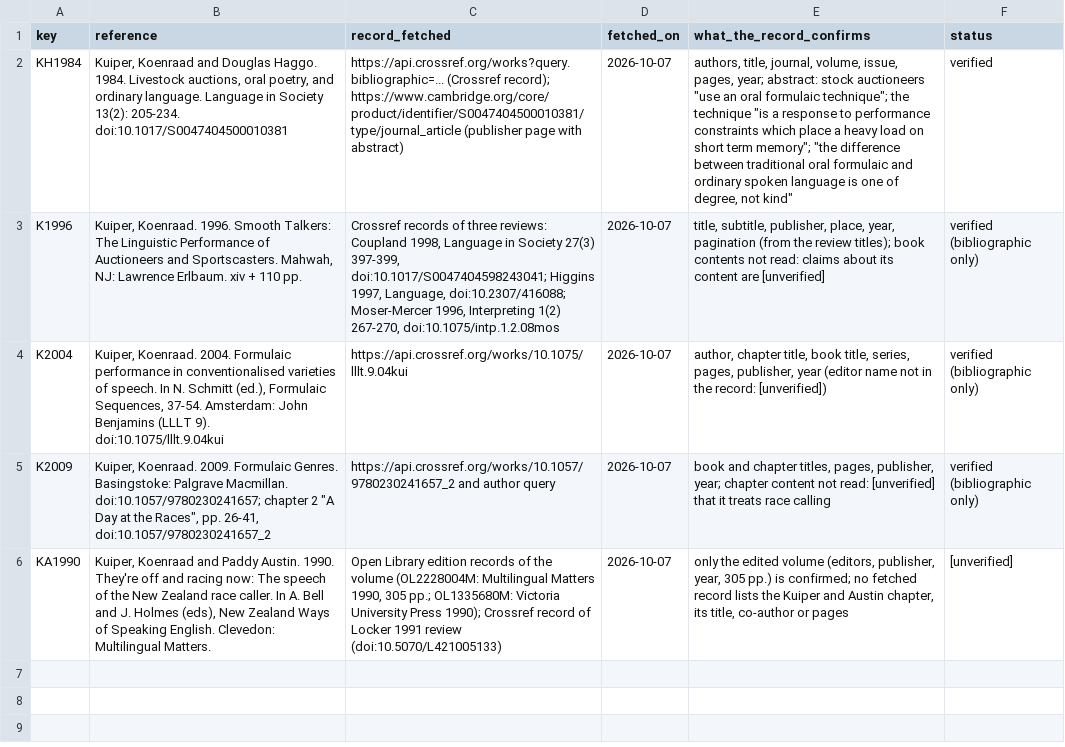
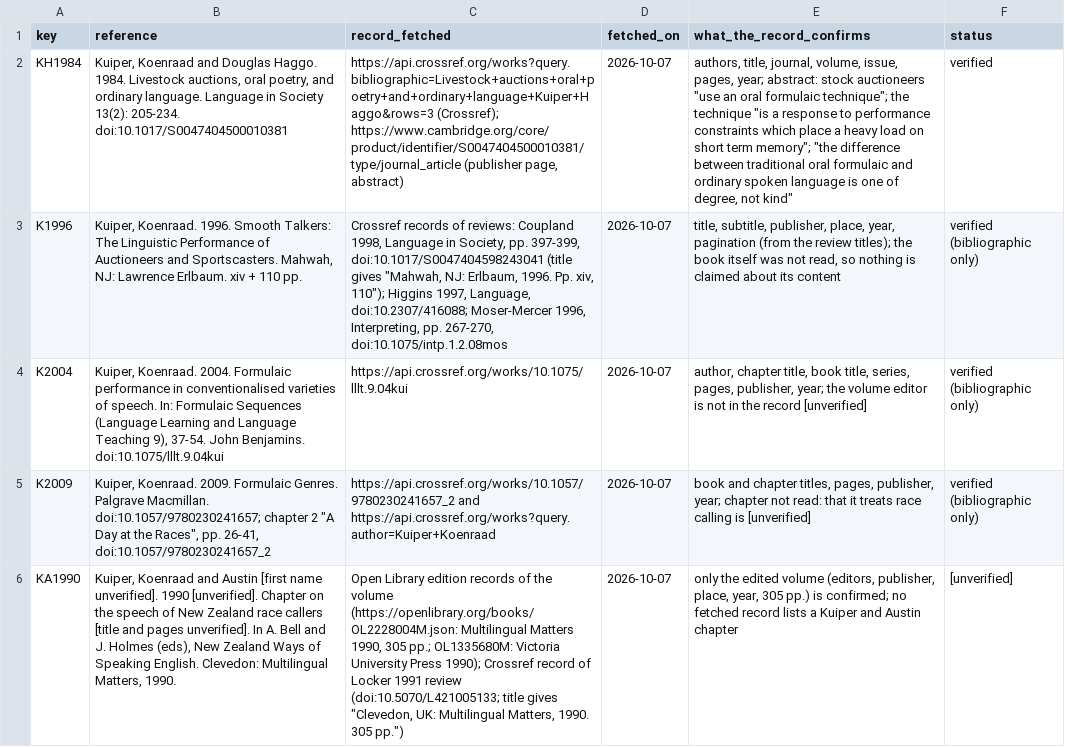
Before and after one commit to mme-scm/parry-wimbledon, a TSV file: analysis/formulas/hand/kuiper_verification.tsv, drawn as a sheet; the diff names each change by its address in the sheet, - before the commit and + after, or states it on an @@ line.

```diff
--- a/analysis/formulas/hand/kuiper_verification.tsv
+++ b/analysis/formulas/hand/kuiper_verification.tsv
-C2 (record_fetched): https://api.crossref.org/works?query.bibliographic=... (Crossref record); https://www.cambridge.org/core/product/identifier/S0047404500010381/type/journal_article (publisher page with abstract)
+C2 (record_fetched): https://api.crossref.org/works?query.bibliographic=Livestock+auctions+oral+poetry+and+ordinary+language+Kuiper+Haggo&rows=3 (Crossref); https://www.cambridge.org/core/product/identifier/S0047404500010381/type/journal_article (publisher page, abstract)
-C3 (record_fetched): …records of three reviews: Coupland 1998, Language in Society 27(3) 397-399, doi:10.1017/S0047404598243041; Higgins 1997, Language, doi:10.2307/416088; Moser-Mercer 1996, Interpreting 1(2) 267-270, doi:10.1075/intp.1.2.08mos
+C3 (record_fetched): …records of reviews: Coupland 1998, Language in Society, pp. 397-399, doi:10.1017/S0047404598243041 (title gives "Mahwah, NJ: Erlbaum, 1996. Pp. xiv, 110"); Higgins 1997, Language, doi:10.2307/416088; Moser-Mercer 1996, Interpreting, pp. 267-270, doi:10.1075/intp.1.2.08mos
-E3 (what_the_record_confirms): …review titles); book contents not read: claims about its content are [unverified]
+E3 (what_the_record_confirms): …review titles); the book itself was not read, so nothing is claimed about its content
-B4 (reference): …of speech. In N. Schmitt (ed.), Formulaic Sequences, 37-54. Amsterdam: John Benjamins (LLLT 9). doi:10.1075/lllt.9.04kui
+B4 (reference): …of speech. In: Formulaic Sequences (Language Learning and Language Teaching 9), 37-54. John Benjamins. doi:10.1075/lllt.9.04kui
-E4 (what_the_record_confirms): …pages, publisher, year (editor name not in the record: [unverified])
+E4 (what_the_record_confirms): …pages, publisher, year; the volume editor is not in the record [unverified]
-B5 (reference): …Formulaic Genres. Basingstoke: Palgrave Macmillan.…
+B5 (reference): …Formulaic Genres. Palgrave Macmillan.…
-C5 (record_fetched): https://api.crossref.org/works/10.1057/9780230241657_2 and author query
+C5 (record_fetched): https://api.crossref.org/works/10.1057/9780230241657_2 and https://api.crossref.org/works?query.author=Kuiper+Koenraad
-E5 (what_the_record_confirms): …year; chapter content not read: [unverified] that it treats race calling
+E5 (what_the_record_confirms): …year; chapter not read: that it treats race calling is [unverified]
-B6 (reference): …Koenraad and Paddy Austin. 1990. They're off and racing now: The speech of the New Zealand race caller. In A. Bell and J. Holmes (eds), New Zealand Ways of Speaking English. Clevedon: Multilingual Matters.
+B6 (reference): …Koenraad and Austin [first name unverified]. 1990 [unverified]. Chapter on the speech of New Zealand race callers [title and pages unverified]. In A. Bell and J. Holmes (eds), New Zealand Ways of Speaking English. Clevedon: Multilingual Matters, 1990.
-C6 (record_fetched): …the volume (OL2228004M: Multilingual Matters 1990, 305 pp.; OL1335680M: Victoria University Press 1990); Crossref record of Locker 1991 review (doi:10.5070/L421005133)
+C6 (record_fetched): …the volume (https://openlibrary.org/books/OL2228004M.json: Multilingual Matters 1990, 305 pp.; OL1335680M: Victoria University Press 1990); Crossref record of Locker 1991 review (doi:10.5070/L421005133; title gives "Clevedon, UK: Multilingual Matters, 1990. 305 pp.")
-E6 (what_the_record_confirms): …(editors, publisher, year, 305 pp.) is confirmed; no fetched record lists the Kuiper and Austin chapter, its title, co-author or pages
+E6 (what_the_record_confirms): …(editors, publisher, place, year, 305 pp.) is confirmed; no fetched record lists a Kuiper and Austin chapter
```
Also changed, not shown: 5 other files.
